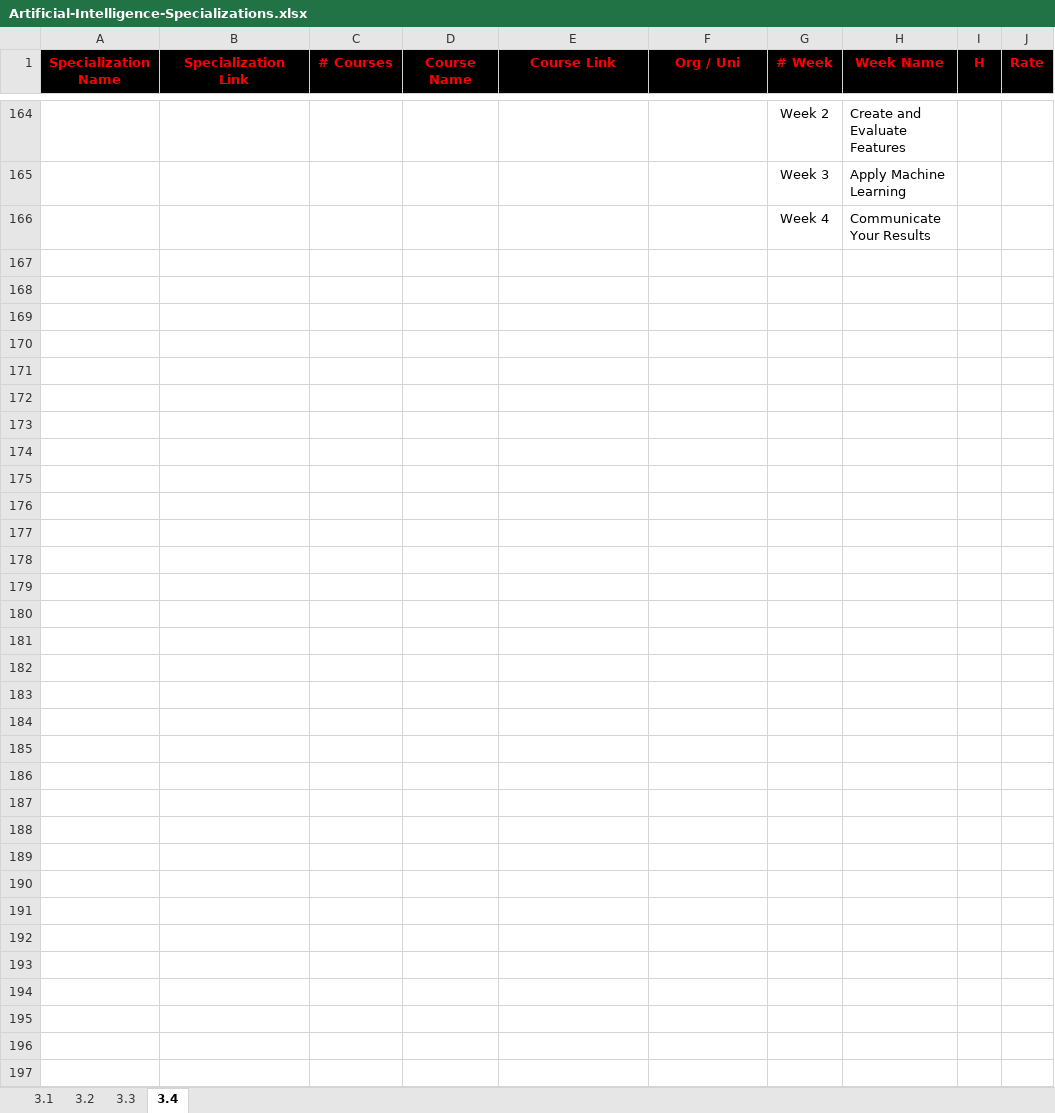
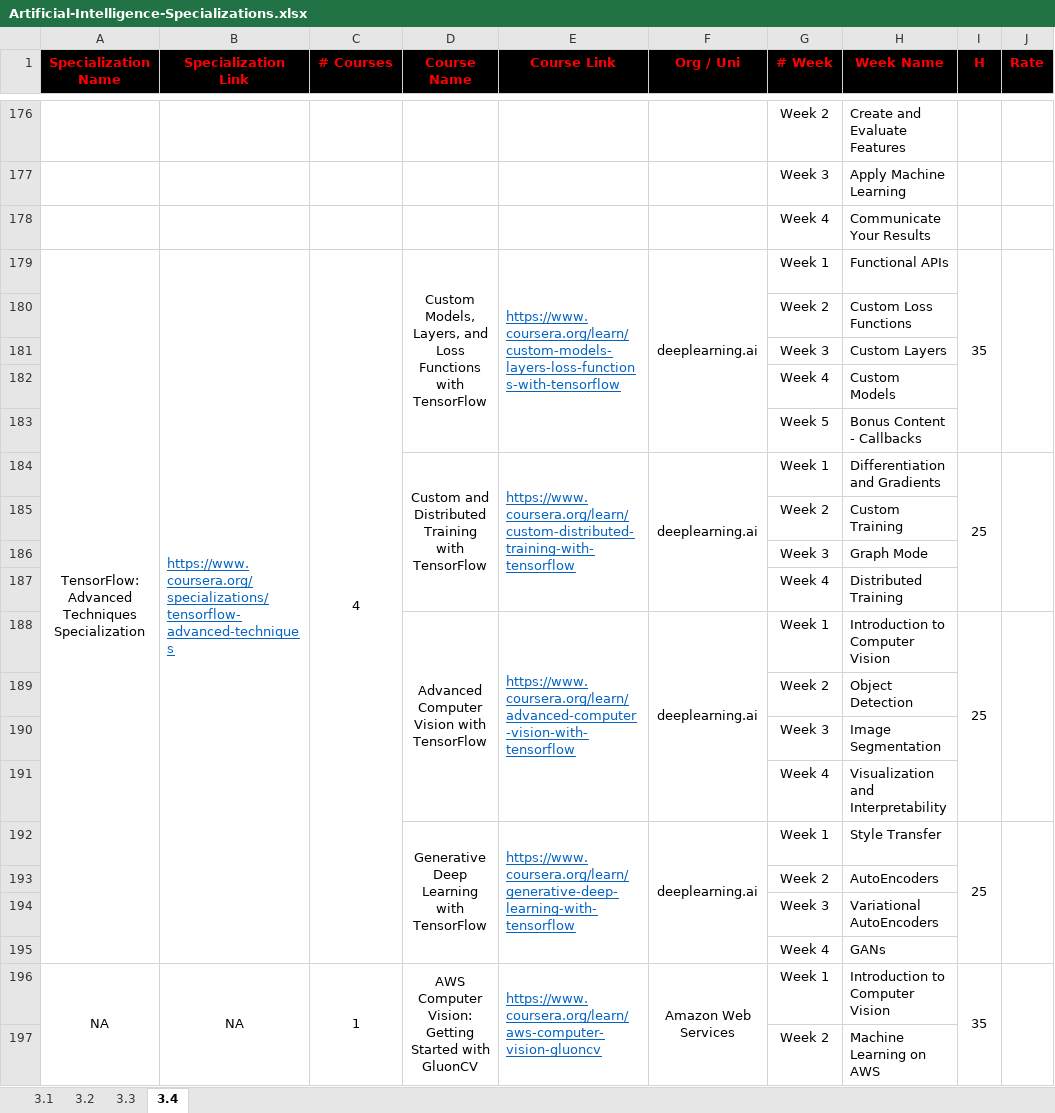
Before and after one commit to cs-MohamedAyman/eLearning-Platforms, an Excel workbook: Artificial-Intelligence-Specializations/Artificial-Intelligence-Specializations.xlsx, sheet 3.4, drawn as a sheet; only a part is shown, gaps mark what is left out; values as stored, in another font and other column widths than the file's, no borders; the diff covers the shown part only; the diff names each change by its address in the sheet, - before the commit and + after, or states it on an @@ line.

```diff
--- a/Artificial-Intelligence-Specializations/Artificial-Intelligence-Specializations.xlsx (sheet 3.4)
+++ b/Artificial-Intelligence-Specializations/Artificial-Intelligence-Specializations.xlsx (sheet 3.4)
+row 179: TensorFlow: Advanced Techniques Specialization | https://www.coursera.org/specializations/tensorflow-advanced-techniques | 4 | Custom Models, Layers, and Loss Functions with TensorFlow | https://www.coursera.org/learn/custom-models-layers-loss-functions-with-tensorflow | deeplearning.ai | Week 1 | Functional APIs | 35
+row 180:  |  |  |  |  |  | Week 2 | Custom Loss Functions
+row 181:  |  |  |  |  |  | Week 3 | Custom Layers
+row 182:  |  |  |  |  |  | Week 4 | Custom Models
+row 183:  |  |  |  |  |  | Week 5 | Bonus Content - Callbacks
+row 184:  |  |  | Custom and Distributed Training with TensorFlow | https://www.coursera.org/learn/custom-distributed-training-with-tensorflow | deeplearning.ai | Week 1 | Differentiation and Gradients | 25
+row 185:  |  |  |  |  |  | Week 2 | Custom Training
+row 186:  |  |  |  |  |  | Week 3 | Graph Mode
+row 187:  |  |  |  |  |  | Week 4 | Distributed Training
+row 188:  |  |  | Advanced Computer Vision with TensorFlow | https://www.coursera.org/learn/advanced-computer-vision-with-tensorflow | deeplearning.ai | Week 1 | Introduction to Computer Vision | 25
+row 189:  |  |  |  |  |  | Week 2 | Object Detection
+row 190:  |  |  |  |  |  | Week 3 | Image Segmentation
+row 191:  |  |  |  |  |  | Week 4 | Visualization and Interpretability
+row 192:  |  |  | Generative Deep Learning with TensorFlow | https://www.coursera.org/learn/generative-deep-learning-with-tensorflow | deeplearning.ai | Week 1 | Style Transfer | 25
+row 193:  |  |  |  |  |  | Week 2 | AutoEncoders
+row 194:  |  |  |  |  |  | Week 3 | Variational AutoEncoders
+row 195:  |  |  |  |  |  | Week 4 | GANs
+row 196: NA | NA | 1 | AWS Computer Vision: Getting Started with GluonCV | https://www.coursera.org/learn/aws-computer-vision-gluoncv | Amazon Web Services | Week 1 | Introduction to Computer Vision | 35
+row 197:  |  |  |  |  |  | Week 2 | Machine Learning on AWS
```
Also changed, not shown: 23 added rows elsewhere in this sheet, sheet 3.3, sheet 3.1, sheet 3.2.
